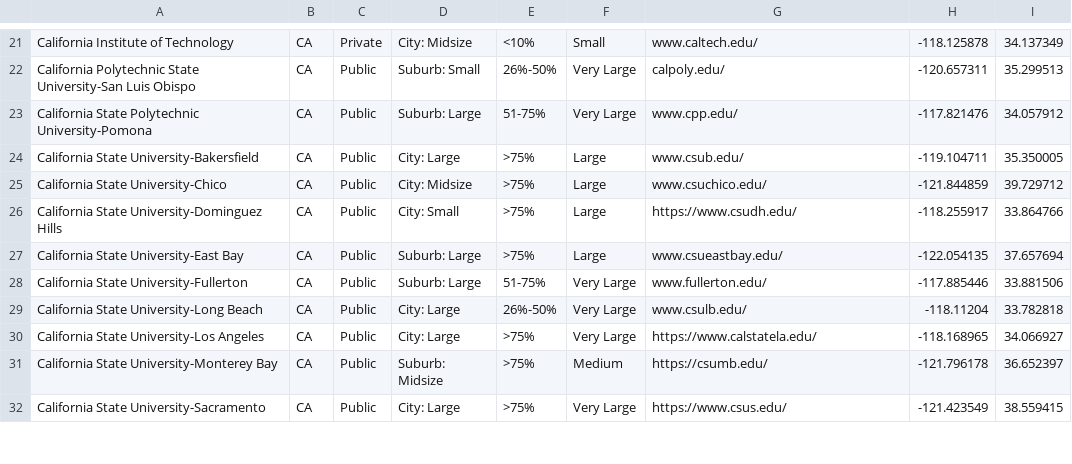
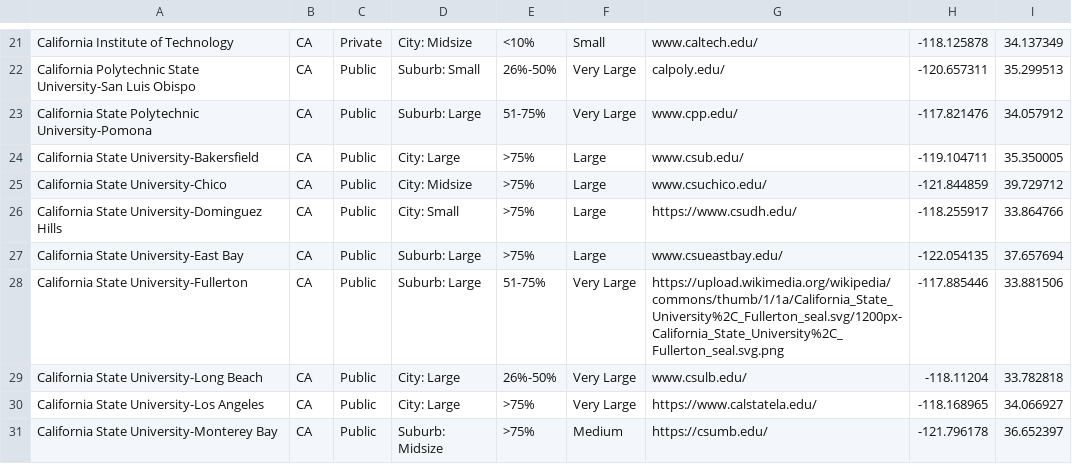
Before and after one commit to WHCompSci/WHCompSci.github.io, a CSV file: schooldle/collegedata.csv, drawn as a sheet; only a part is shown, gaps mark what is left out; the shorter side is filled out with more unchanged rows.

```diff
--- a/schooldle/collegedata.csv
+++ b/schooldle/collegedata.csv
@@ -27,3 +27,3 @@ California State University-Dominguez Hills,CA,Public,City: Small,>75%,Large,htt
 California State University-East Bay,CA,Public,Suburb: Large,>75%,Large,www.csueastbay.edu/,-122.054135,37.657694
-California State University-Fullerton,CA,Public,Suburb: Large,51-75%,Very Large,www.fullerton.edu/,-117.885446,33.881506
+California State University-Fullerton,CA,Public,Suburb: Large,51-75%,Very Large,https://upload.wikimedia.org/wikipedia/commons/thumb/1/1a/California_State_University%2C_Fullerton_seal.svg/1200px-California_State_University%2C_Fullerton_seal.svg.png,-117.885446,33.881506
 California State University-Long Beach,CA,Public,City: Large,26%-50%,Very Large,www.csulb.edu/,-118.11204,33.782818
```
Also changed, not shown: 3 other files.
